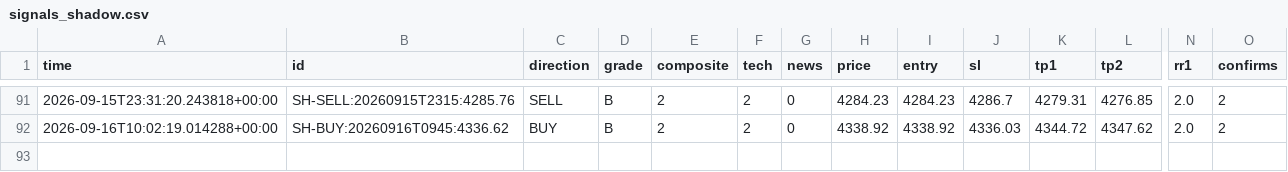
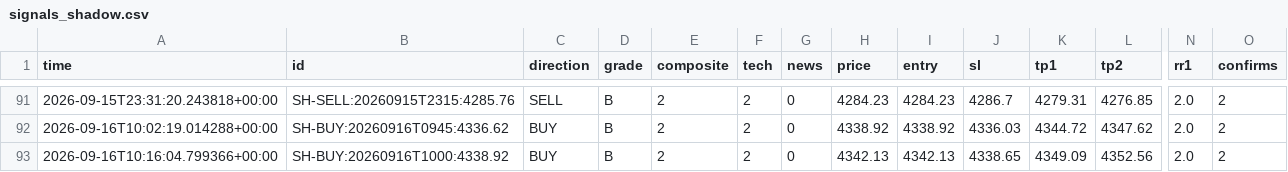
Before and after one commit to thesarpandjiux/xausignal, a CSV file: signals_shadow.csv, drawn as a sheet; only a part is shown, gaps mark what is left out; rows hold the shown columns only; the diff names each change by its address in the sheet, - before the commit and + after, or states it on an @@ line.

```diff
--- a/signals_shadow.csv
+++ b/signals_shadow.csv
+row 93: 2026-09-16T10:16:04.799366+00:00 | SH-BUY:20260916T1000:4338.92 | BUY | B | 2 | 2 | 0 | 4342.13 | 4342.13 | 4338.65 | 4349.09 | 4352.56 | 2.0 | 2
```
Also changed, not shown: journal.csv, journal_shadow.csv, 3 other files.
